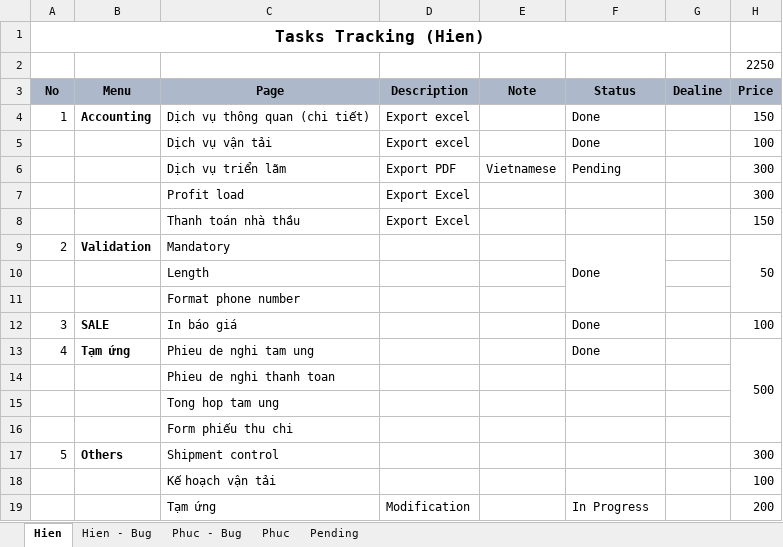
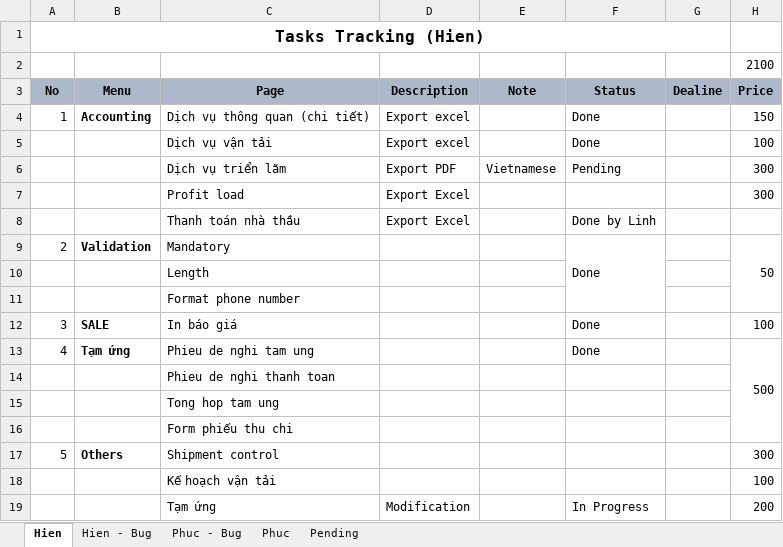
Before and after one commit to linhrepo/ael, an Excel workbook: document/Task_Planning.xlsx, sheet Hien, drawn as a sheet; values as stored, in another font and other column widths than the file's, no borders; the diff names each change by its address in the sheet, - before the commit and + after, or states it on an @@ line.

```diff
--- a/document/Task_Planning.xlsx (sheet Hien)
+++ b/document/Task_Planning.xlsx (sheet Hien)
-H2 (Price): 2250
+H2 (Price): 2100
-F8 (Status): (empty)
+F8 (Status): Done by Linh
-H8 (Price): 150
+H8 (Price): (empty)
```
Also changed, not shown: sheet Pending, src/main/resources/ExportTemplate/BangKeNhaThau.xlsx, 6 other files.
